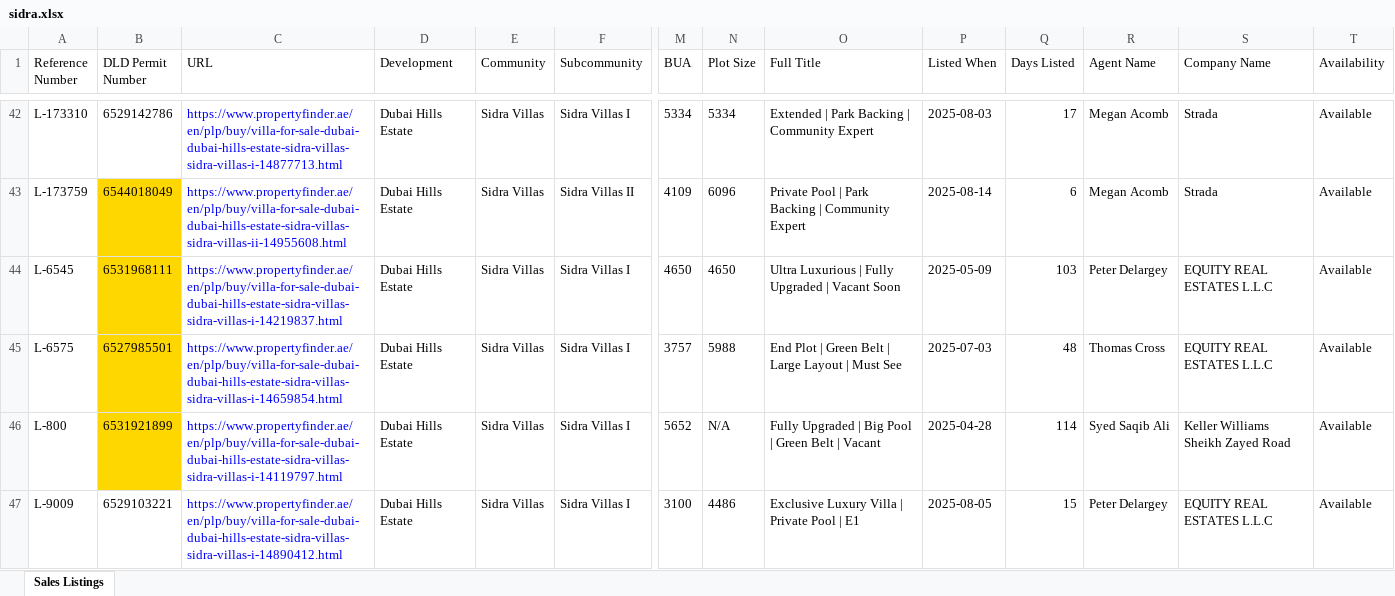
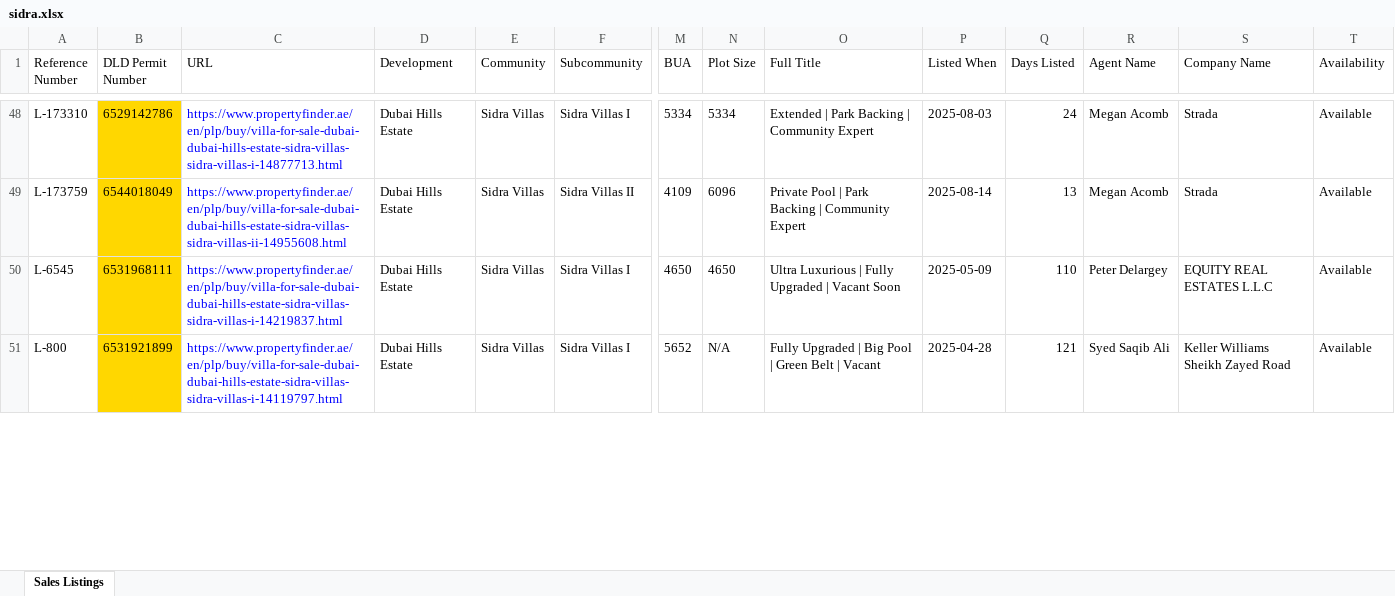
Before and after one commit to Levan91/MegaValuationer, an Excel workbook: Data/Listings/sidra.xlsx, sheet Sales Listings, drawn as a sheet; only a part is shown, gaps mark what is left out; values as stored, in another font and other column widths than the file's, no borders; removed rows and columns are numbered as before the commit, all else as after; rows hold the shown columns only; the diff covers the shown part only; the diff names each change by its address in the sheet, - before the commit and + after, or states it on an @@ line.

```diff
--- a/Data/Listings/sidra.xlsx (sheet Sales Listings)
+++ b/Data/Listings/sidra.xlsx (sheet Sales Listings)
-B48 fill: none
+B48 fill: #FFD700
-Q48 (Days Listed): 17
+Q48 (Days Listed): 24
-Q49 (Days Listed): 6
+Q49 (Days Listed): 13
-Q50 (Days Listed): 103
+Q50 (Days Listed): 110
-row 45: L-6575 | 6527985501 | https://www.propertyfinder.ae/en/plp/buy/villa-for-sale-dubai-dubai-hills-estate-sidra-villas-sidra-villas-i-14659854.html | Dubai Hills Estate | Sidra Villas | Sidra Villas I | 3757 | 5988 | End Plot | Green Belt | Large Layout | Must See | 2025-07-03 | 48 | Thomas Cross | EQUITY REAL ESTATES L.L.C | Available
-Q51 (Days Listed): 114
+Q51 (Days Listed): 121
-row 47: L-9009 | 6529103221 | https://www.propertyfinder.ae/en/plp/buy/villa-for-sale-dubai-dubai-hills-estate-sidra-villas-sidra-villas-i-14890412.html | Dubai Hills Estate | Sidra Villas | Sidra Villas I | 3100 | 4486 | Exclusive Luxury Villa | Private Pool | E1 | 2025-08-05 | 15 | Peter Delargey | EQUITY REAL ESTATES L.L.C | Available
```
Also changed, not shown: 23 added rows, 15 removed rows, 141 edited cells and cell formats elsewhere in this sheet, Data/Listings Rent/sidra_rent.xlsx, Data/Listings/maple.xlsx, 3 other files.
